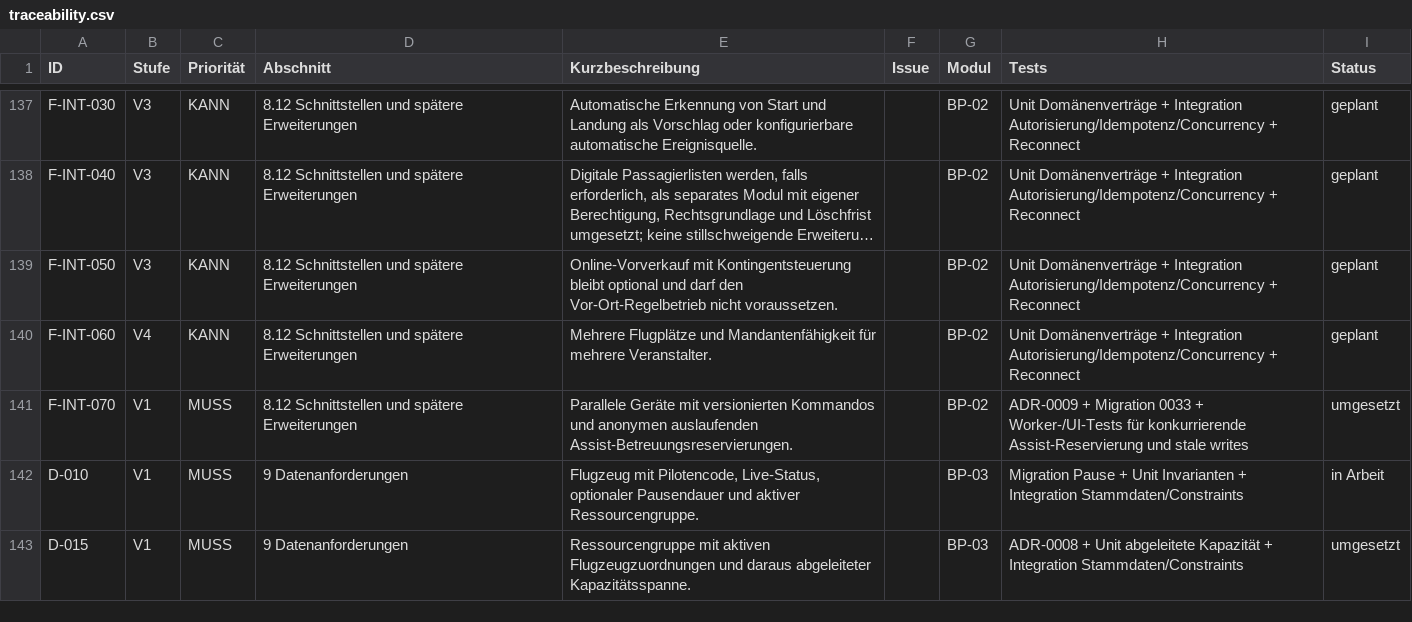
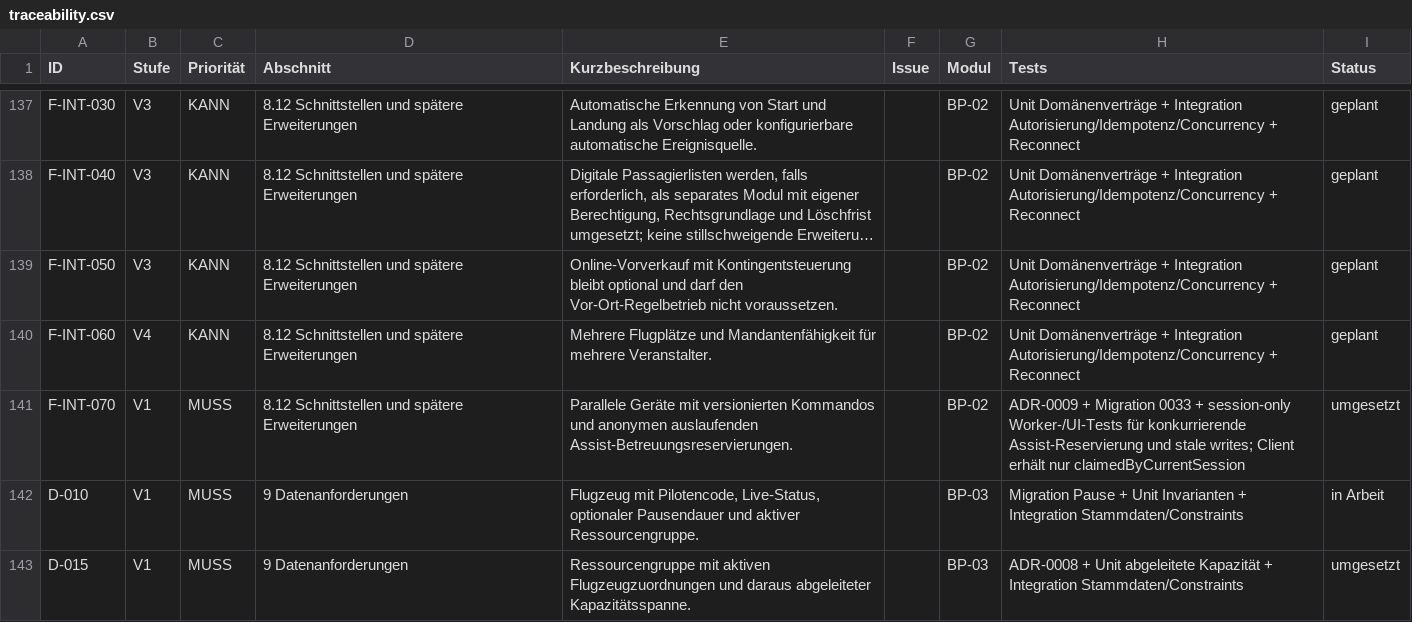
Before and after one commit to aguther/rundflug-leitstand, a CSV file: docs/requirements/traceability.csv, drawn as a sheet; only a part is shown, gaps mark what is left out; long unchanged cells end in …; the diff covers the shown part only.

```diff
--- a/docs/requirements/traceability.csv
+++ b/docs/requirements/traceability.csv
@@ -140,3 +140,3 @@ F-INT-050,V3,KANN,8.12 Schnittstellen und spätere Erweiterungen,Online-Vorverka
 F-INT-060,V4,KANN,8.12 Schnittstellen und spätere Erweiterungen,Mehrere Flugplätze und Mandantenfähigkeit für mehrere Veranstalter.,,BP-02,Unit Domänenverträge + Integration Autorisierung/Idempotenz/Concurrency + Reconnect,geplant
-F-INT-070,V1,MUSS,8.12 Schnittstellen und spätere Erweiterungen,"Parallele Geräte mit versionierten Kommandos und anonymen auslaufenden Assist-Betreuungsreservierungen.",,BP-02,"ADR-0009 + Migration 0033 + Worker-/UI-Tests für konkurrierende Assist-Reservierung und stale writes",umgesetzt
+F-INT-070,V1,MUSS,8.12 Schnittstellen und spätere Erweiterungen,"Parallele Geräte mit versionierten Kommandos und anonymen auslaufenden Assist-Betreuungsreservierungen.",,BP-02,"ADR-0009 + Migration 0033 + session-only Worker-/UI-Tests für konkurrierende Assist-Reservierung und stale writes; Client erhält nur claimedByCurrentSession",umgesetzt
 D-010,V1,MUSS,9 Datenanforderungen,"Flugzeug mit Pilotencode, Live-Status, optionaler Pausendauer und aktiver Ressourcengruppe.",,BP-03,Migration Pause + Unit Invarianten + Integration Stammdaten/Constraints,in Arbeit
```
Also changed, not shown: 5 edited cells elsewhere in this file, 27 other files.
